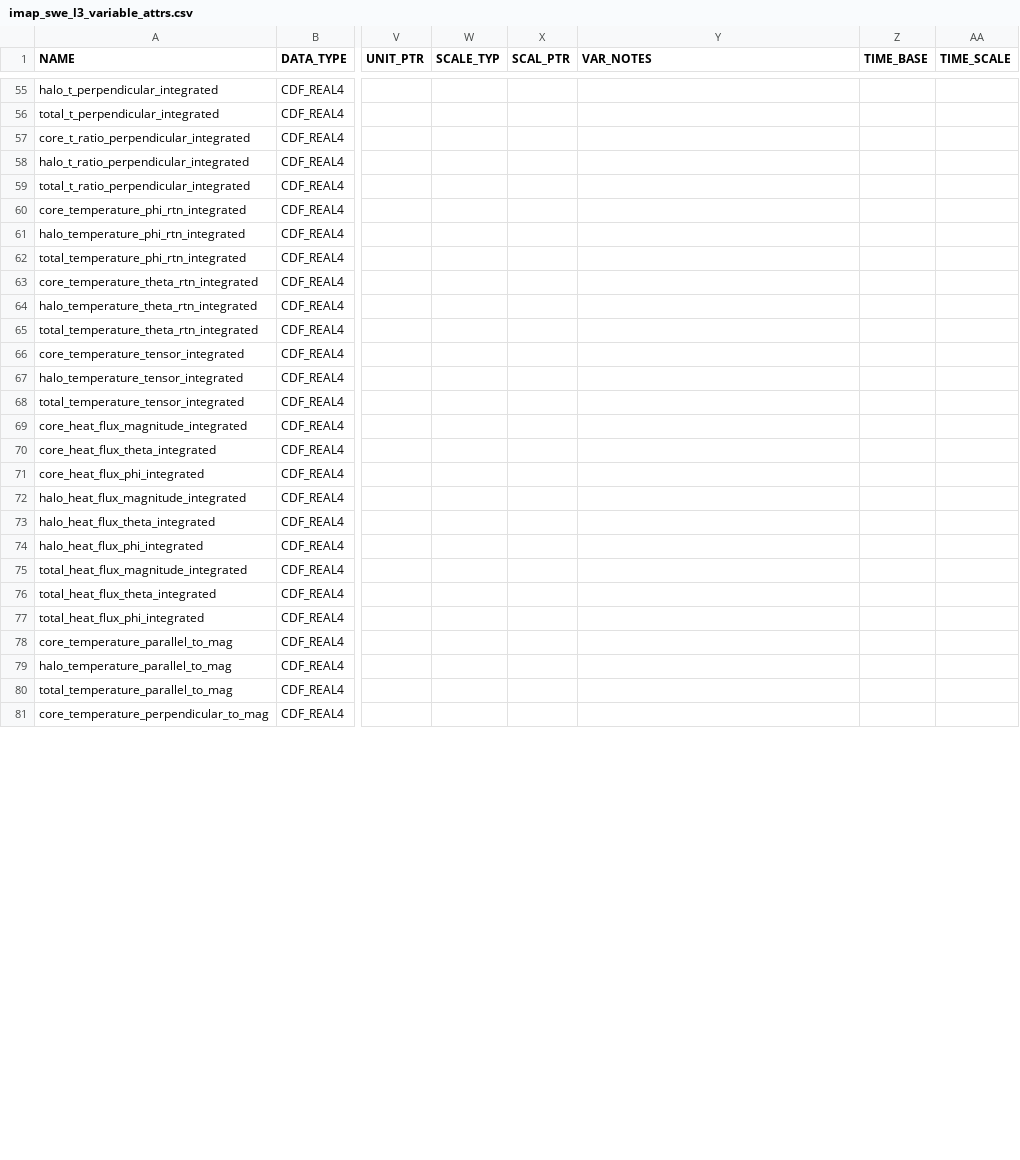
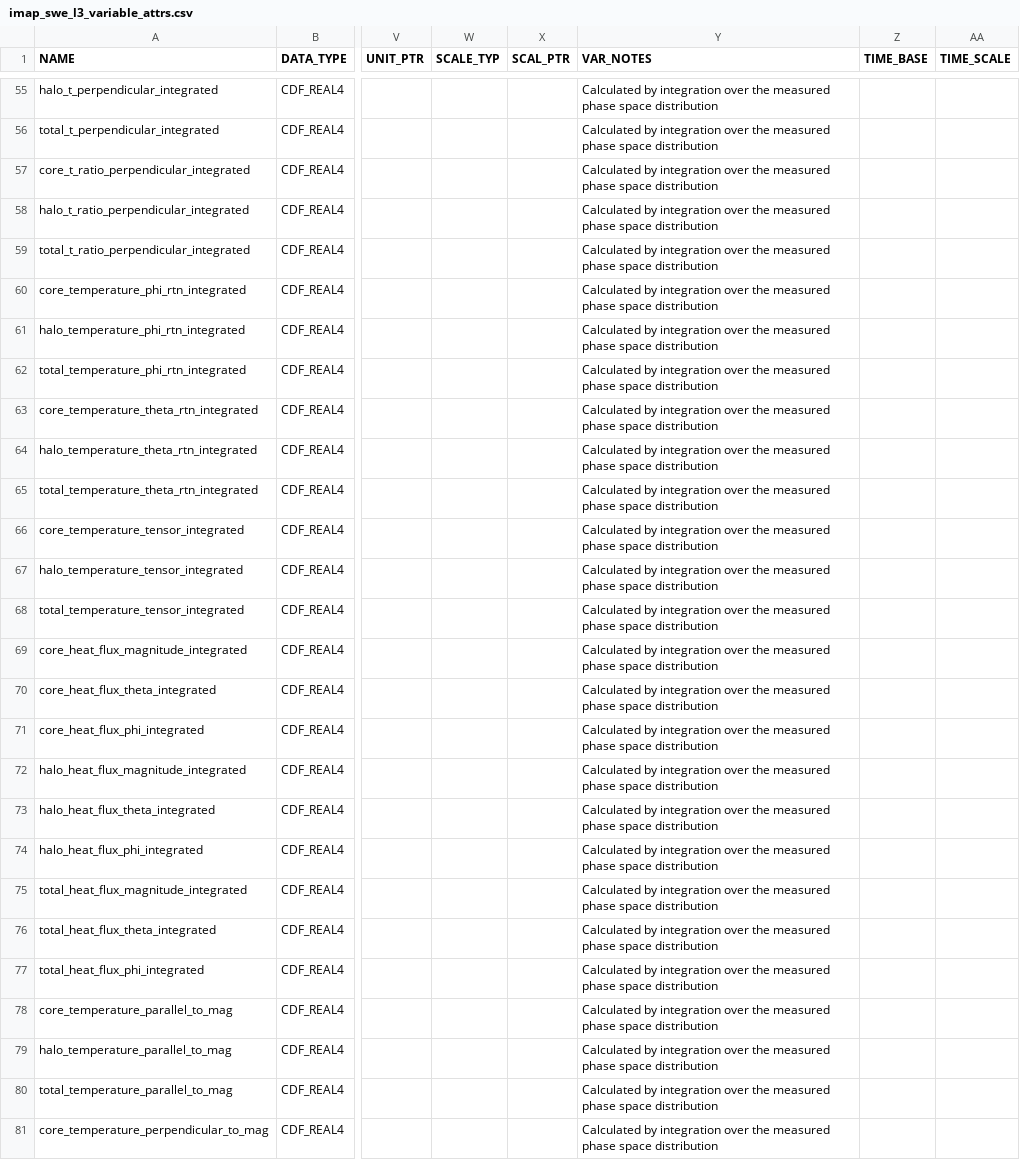
Before and after one commit to IMAP-Science-Operations-Center/imap_L3_processing, a CSV file: imap_l3_processing/cdf/data_product_definition_csv/imap_swe_l3_variable_attrs.csv, drawn as a sheet; only a part is shown, gaps mark what is left out; the diff covers the shown part only; the diff names each change by its address in the sheet, - before the commit and + after, or states it on an @@ line.

Commit message:
Harrison 2383 GSTU/ALOZ - Added VAR_NOTES  to the SWE CDF metadata for fit and integrated variables

```diff
--- a/imap_l3_processing/cdf/data_product_definition_csv/imap_swe_l3_variable_attrs.csv
+++ b/imap_l3_processing/cdf/data_product_definition_csv/imap_swe_l3_variable_attrs.csv
-Y55:Y81 (VAR_NOTES): (empty)
+Y55:Y81 (VAR_NOTES): Calculated by integration over the measured phase space distribution
```
Also changed, not shown: 31 edited cells elsewhere in this file, 1 other file.
